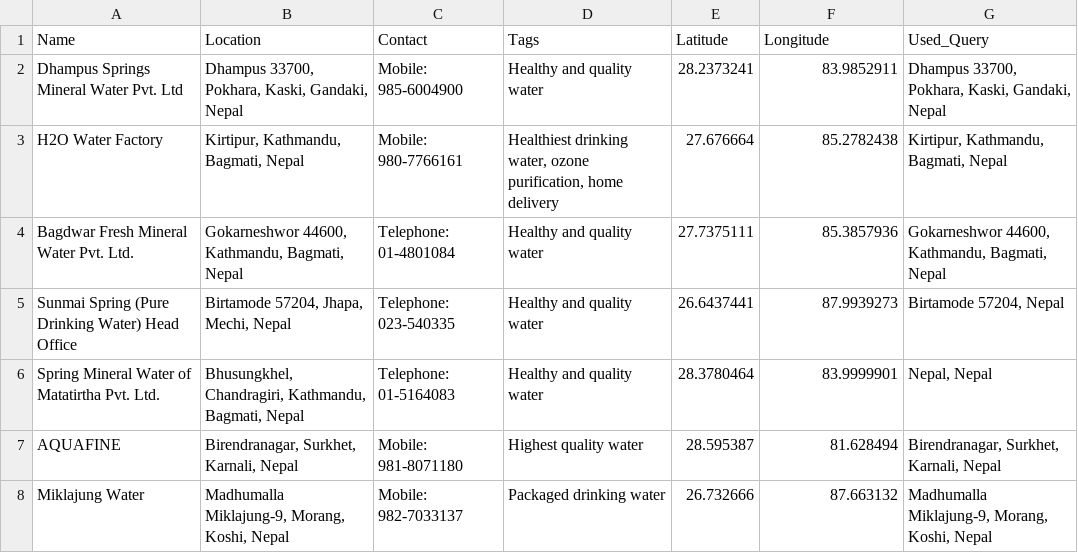
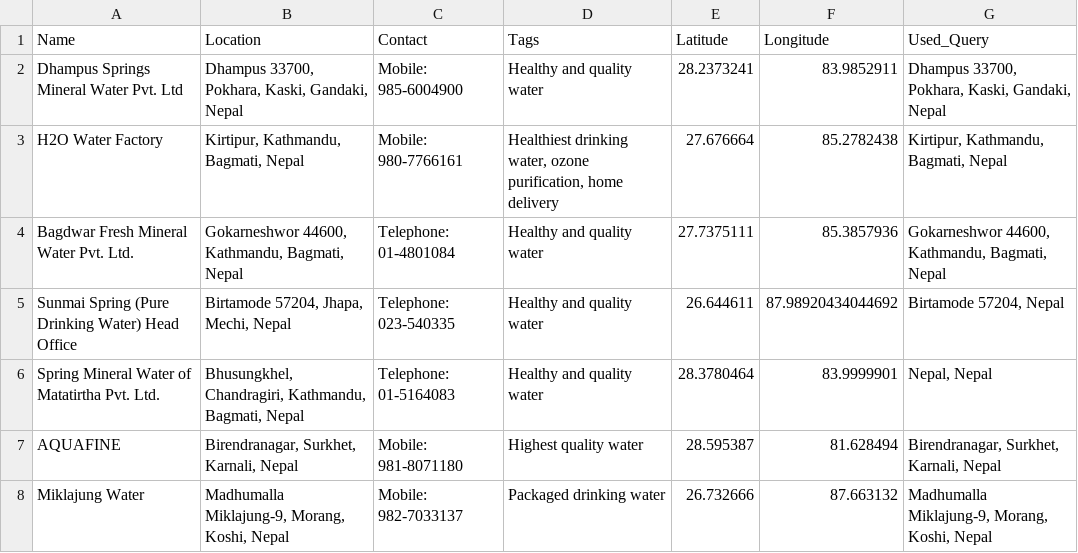
Before and after one commit to Sandip124/water_companies_in_nepal, a CSV file: water_companies_with_coordinates.csv, drawn as a sheet; only a part is shown.

```diff
--- a/water_companies_with_coordinates.csv
+++ b/water_companies_with_coordinates.csv
@@ -4,3 +4,3 @@ H2O Water Factory,"Kirtipur, Kathmandu, Bagmati, Nepal",Mobile: 980-7766161,"Hea
 Bagdwar Fresh Mineral Water Pvt. Ltd.,"Gokarneshwor 44600, Kathmandu, Bagmati, Nepal",Telephone: 01-4801084,Healthy and quality water,27.7375111,85.3857936,"Gokarneshwor 44600, Kathmandu, Bagmati, Nepal"
-Sunmai Spring (Pure Drinking Water) Head Office,"Birtamode 57204, Jhapa, Mechi, Nepal",Telephone: 023-540335,Healthy and quality water,26.6437441,87.9939273,"Birtamode 57204, Nepal"
+Sunmai Spring (Pure Drinking Water) Head Office,"Birtamode 57204, Jhapa, Mechi, Nepal",Telephone: 023-540335,Healthy and quality water,26.644611,87.98920434044692,"Birtamode 57204, Nepal"
 Spring Mineral Water of Matatirtha Pvt. Ltd.,"Bhusungkhel, Chandragiri, Kathmandu, Bagmati, Nepal",Telephone: 01-5164083,Healthy and quality water,28.3780464,83.9999901,"Nepal, Nepal"
```
